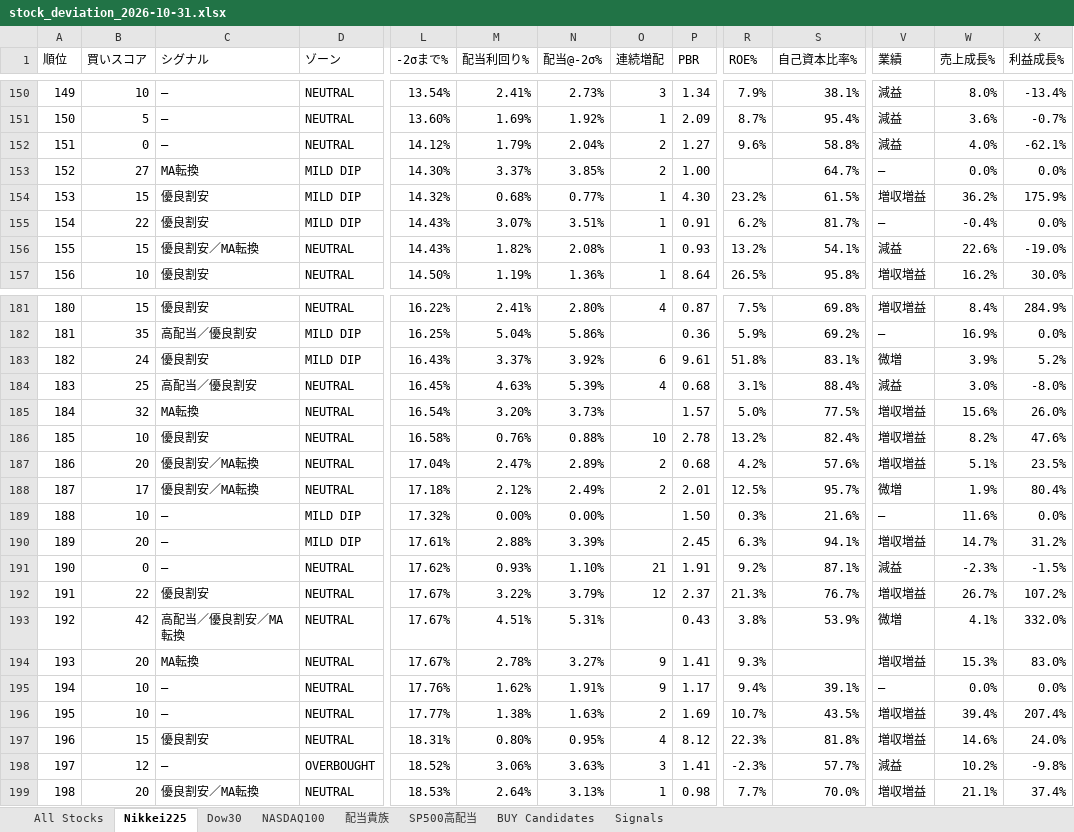
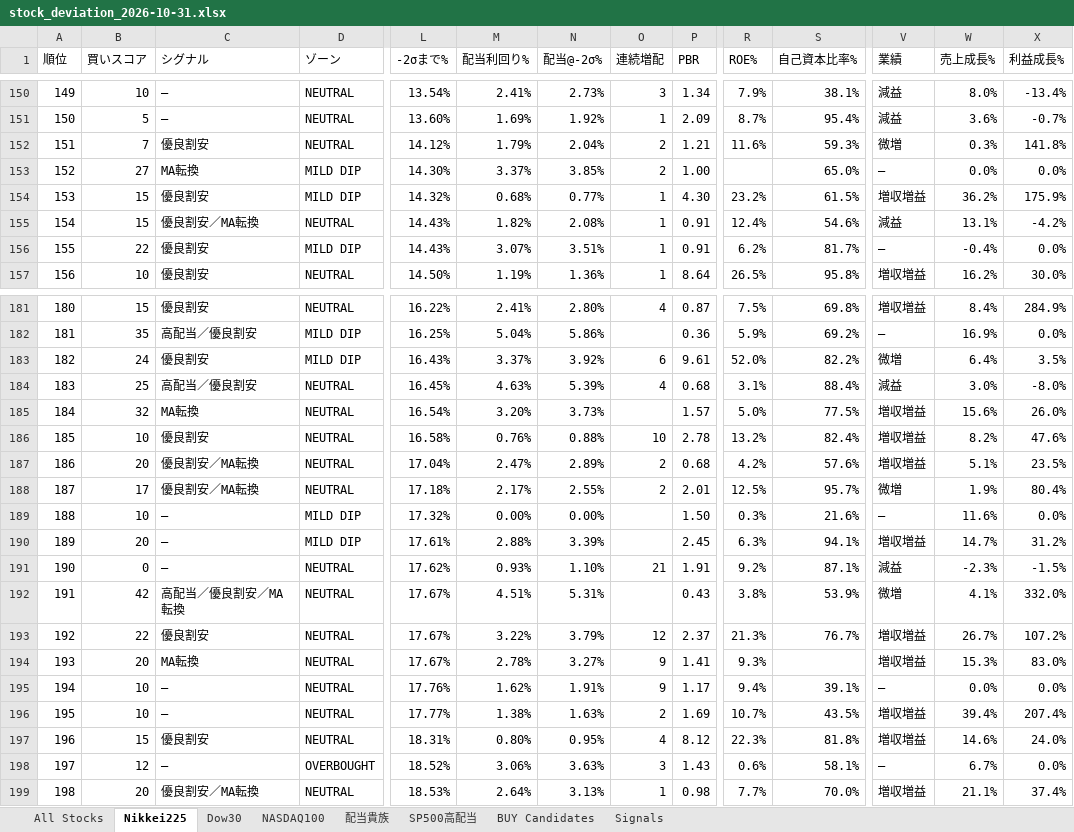
Before and after one commit to 091165/nikkei225-screener, an Excel workbook: output/stock_deviation_2026-10-31.xlsx, sheet Nikkei225, drawn as a sheet; only a part is shown, gaps mark what is left out; values as stored, in another font and other column widths than the file's, no cell formats; removed rows and columns are numbered as before the commit, all else as after; rows hold the shown columns only; the diff covers the shown part only; the diff names each change by its address in the sheet, - before the commit and + after, or states it on an @@ line.

```diff
--- a/output/stock_deviation_2026-10-31.xlsx (sheet Nikkei225)
+++ b/output/stock_deviation_2026-10-31.xlsx (sheet Nikkei225)
-B152 (買いスコア): 0
+B152 (買いスコア): 7
-C152 (シグナル): —
+C152 (シグナル): 優良割安
-P152 (PBR): 1.27
+P152 (PBR): 1.21
-R152 (ROE%): 9.6%
+R152 (ROE%): 11.6%
-S152 (自己資本比率%): 58.8%
+S152 (自己資本比率%): 59.3%
-V152 (業績): 減益
+V152 (業績): 微増
-W152 (売上成長%): 4.0%
+W152 (売上成長%): 0.3%
-X152 (利益成長%): -62.1%
+X152 (利益成長%): 141.8%
-S153 (自己資本比率%): 64.7%
+S153 (自己資本比率%): 65.0%
+row 155: 154 | 15 | 優良割安／MA転換 | NEUTRAL | 14.43% | 1.82% | 2.08% | 1 | 0.91 | 12.4% | 54.6% | 減益 | 13.1% | -4.2%
-A156 (順位): 154
+A156 (順位): 155
-row 156: 155 | 15 | 優良割安／MA転換 | NEUTRAL | 14.43% | 1.82% | 2.08% | 1 | 0.93 | 13.2% | 54.1% | 減益 | 22.6% | -19.0%
-R183 (ROE%): 51.8%
+R183 (ROE%): 52.0%
-S183 (自己資本比率%): 83.1%
+S183 (自己資本比率%): 82.2%
-W183 (売上成長%): 3.9%
+W183 (売上成長%): 6.4%
-X183 (利益成長%): 5.2%
+X183 (利益成長%): 3.5%
-M188 (配当利回り%): 2.12%
+M188 (配当利回り%): 2.17%
-N188 (配当@-2σ%): 2.49%
+N188 (配当@-2σ%): 2.55%
+row 192: 191 | 42 | 高配当／優良割安／MA転換 | NEUTRAL | 17.67% | 4.51% | 5.31% |  | 0.43 | 3.8% | 53.9% | 微増 | 4.1% | 332.0%
-A193 (順位): 191
+A193 (順位): 192
-row 193: 192 | 42 | 高配当／優良割安／MA転換 | NEUTRAL | 17.67% | 4.51% | 5.31% |  | 0.43 | 3.8% | 53.9% | 微増 | 4.1% | 332.0%
-P198 (PBR): 1.41
+P198 (PBR): 1.43
-R198 (ROE%): -2.3%
+R198 (ROE%): 0.6%
-S198 (自己資本比率%): 57.7%
+S198 (自己資本比率%): 58.1%
-V198 (業績): 減益
+V198 (業績): —
-W198 (売上成長%): 10.2%
+W198 (売上成長%): 6.7%
-X198 (利益成長%): -9.8%
+X198 (利益成長%): 0.0%
```
Also changed, not shown: 4 added rows, 4 removed rows and 92 edited cells elsewhere in this sheet, sheet Signals, sheet All Stocks, sheet NASDAQ100, sheet 配当貴族, sheet BUY Candidates, sheet Dow30, 1 more sheet, cell formats, 3 other files.
